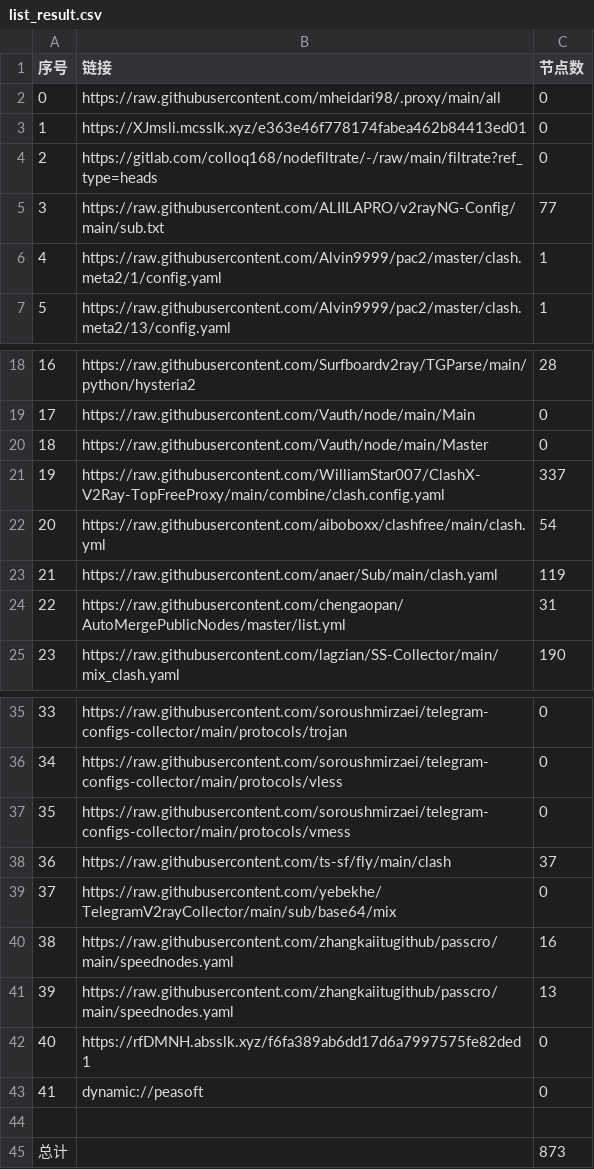
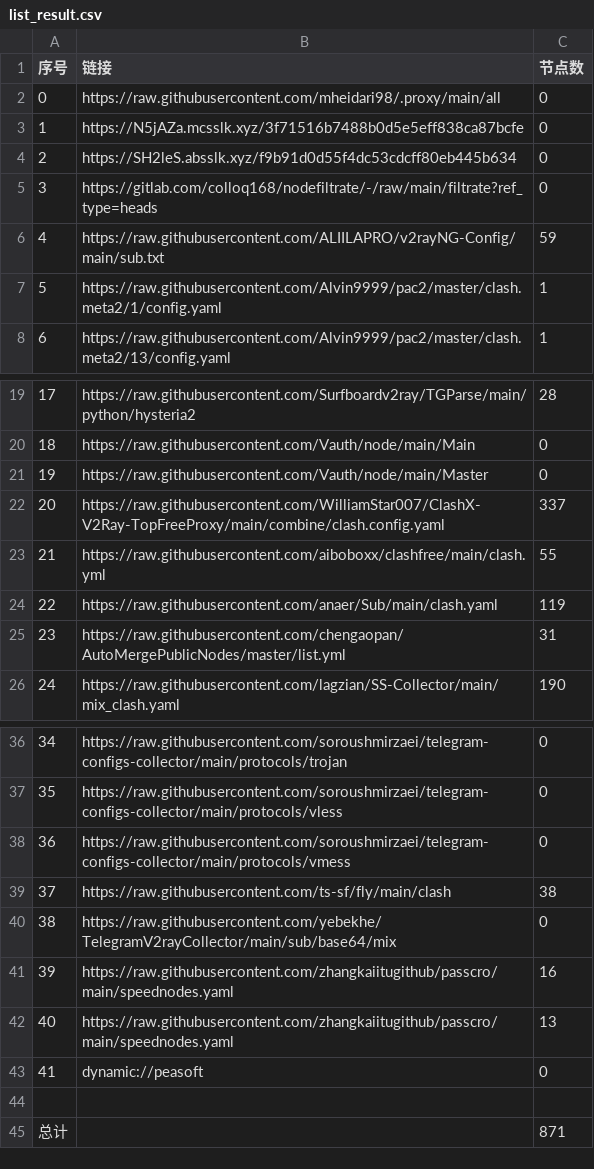
Before and after one commit to EvilCY/NoMoreWalls, a CSV file: list_result.csv, drawn as a sheet; only a part is shown, gaps mark what is left out; removed rows and columns are numbered as before the commit, all else as after; the diff names each change by its address in the sheet, - before the commit and + after, or states it on an @@ line.

```diff
--- a/list_result.csv
+++ b/list_result.csv
-B3 (链接): https://XJmsli.mcsslk.xyz/e363e46f778174fabea462b84413ed01
+B3 (链接): https://N5jAZa.mcsslk.xyz/3f71516b7488b0d5e5eff838ca87bcfe
+row 4: 2 | https://SH2leS.absslk.xyz/f9b91d0d55f4dc53cdcff80eb445b634 | 0
@@ column A (序号) renumbered between rows 5 and 42 @@
-C6 (节点数): 77
+C6 (节点数): 59
-C23 (节点数): 54
+C23 (节点数): 55
-C39 (节点数): 37
+C39 (节点数): 38
-row 42: 40 | https://rfDMNH.absslk.xyz/f6fa389ab6dd17d6a7997575fe82ded1 | 0
-C45 (节点数): 873
+C45 (节点数): 871
```
Also changed, not shown: 37 other files.
